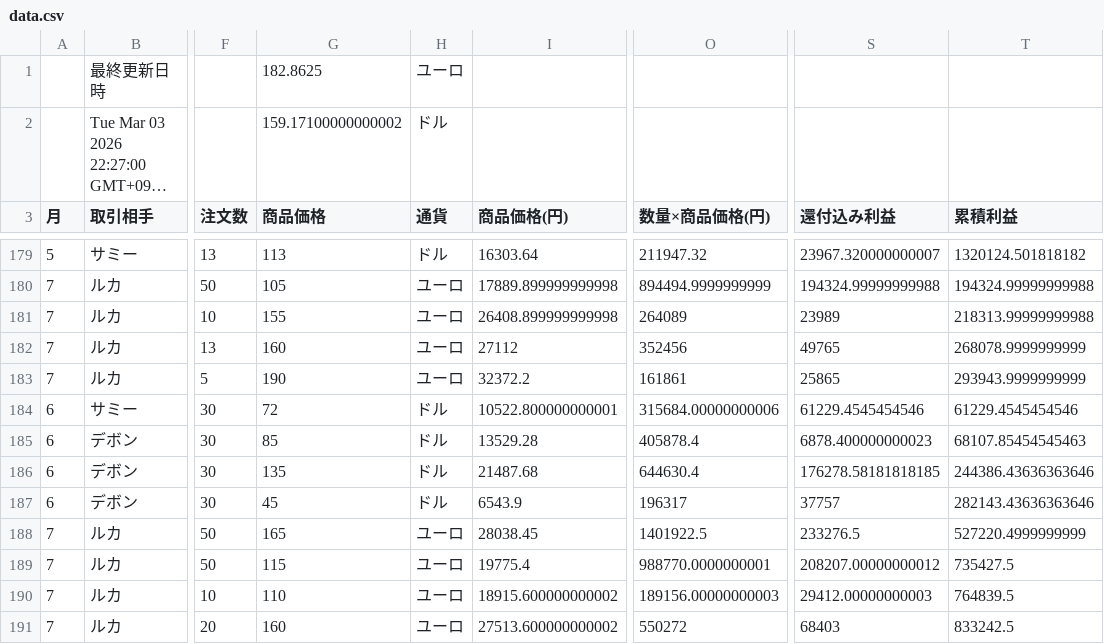
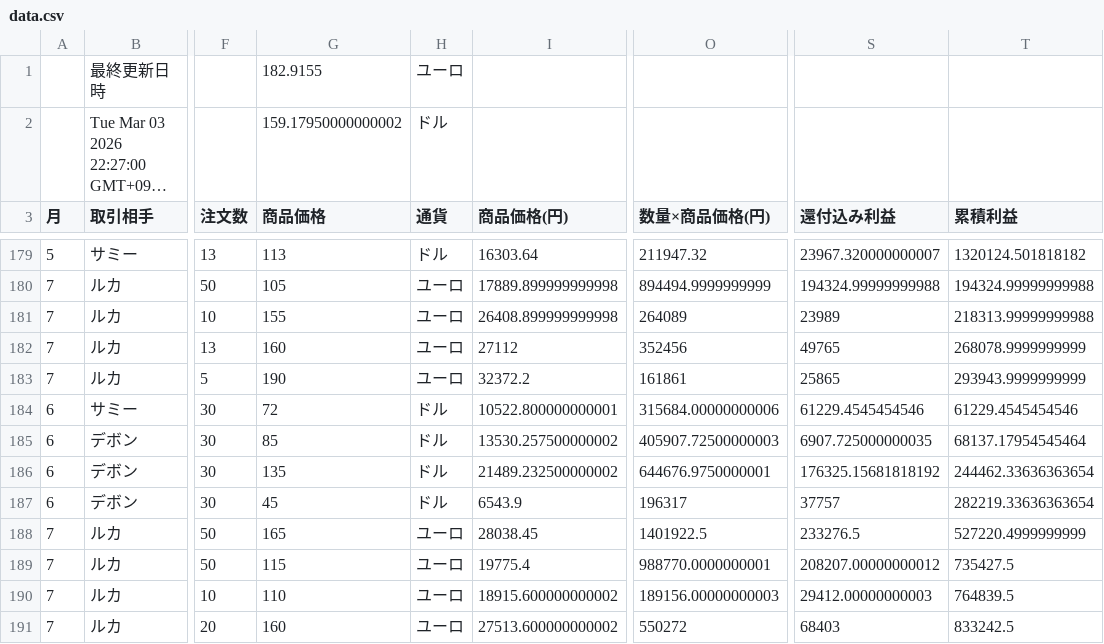
Before and after one commit to 07-hajime-tokyo/csv-data-site, a CSV file: data.csv, drawn as a sheet; only a part is shown, gaps mark what is left out; long unchanged cells end in …; the diff names each change by its address in the sheet, - before the commit and + after, or states it on an @@ line.

Commit message:
Update CSV backup

```diff
--- a/data.csv
+++ b/data.csv
-G1 (商品価格): 182.8625
+G1 (商品価格): 182.9155
-G2 (商品価格): 159.17100000000002
+G2 (商品価格): 159.17950000000002
-I185 (商品価格(円)): 13529.28
+I185 (商品価格(円)): 13530.257500000002
-O185 (数量×商品価格(円)): 405878.4
+O185 (数量×商品価格(円)): 405907.72500000003
-S185 (還付込み利益): 6878.400000000023
+S185 (還付込み利益): 6907.725000000035
-T185 (累積利益): 68107.85454545463
+T185 (累積利益): 68137.17954545464
-I186 (商品価格(円)): 21487.68
+I186 (商品価格(円)): 21489.232500000002
-O186 (数量×商品価格(円)): 644630.4
+O186 (数量×商品価格(円)): 644676.9750000001
-S186 (還付込み利益): 176278.58181818185
+S186 (還付込み利益): 176325.15681818192
-T186 (累積利益): 244386.43636363646
+T186 (累積利益): 244462.33636363654
-T187 (累積利益): 282143.43636363646
+T187 (累積利益): 282219.33636363654
```
